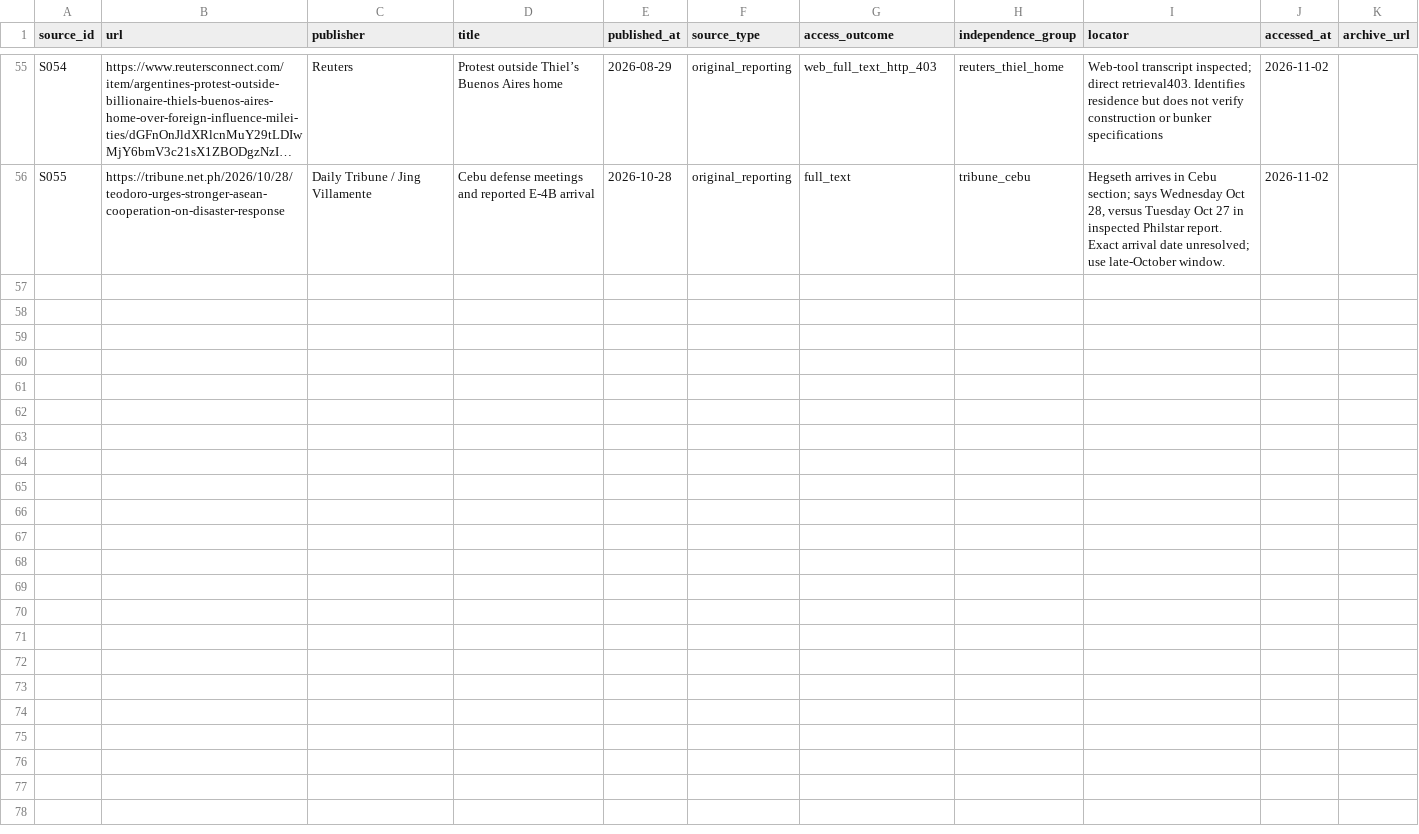
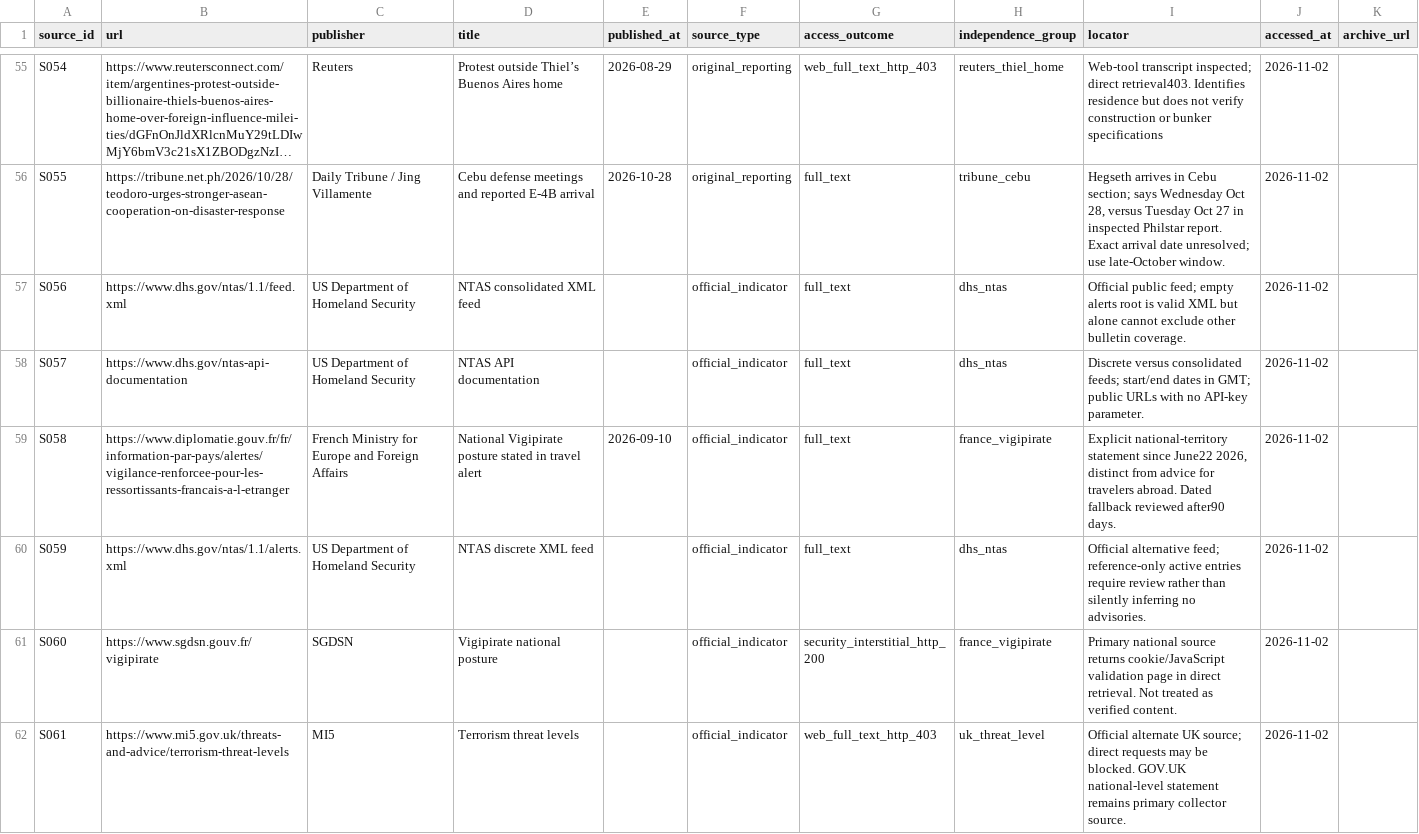
Before and after one commit to dtrezise/DoomsdayWatch, a CSV file: data/sources.csv, drawn as a sheet; only a part is shown, gaps mark what is left out; long unchanged cells end in …; the diff names each change by its address in the sheet, - before the commit and + after, or states it on an @@ line.

Commit message:
Repair public indicator feeds availability labels and advisory expiration

```diff
--- a/data/sources.csv
+++ b/data/sources.csv
+row 57: S056 | https://www.dhs.gov/ntas/1.1/feed.xml | US Department of Homeland Security | NTAS consolidated XML feed |  | official_indicator | full_text | dhs_ntas | Official public feed; empty alerts root is valid XML but alone cannot exclude other bulletin coverage. | 2026-11-02
+row 58: S057 | https://www.dhs.gov/ntas-api-documentation | US Department of Homeland Security | NTAS API documentation |  | official_indicator | full_text | dhs_ntas | Discrete versus consolidated feeds; start/end dates in GMT; public URLs with no API-key parameter. | 2026-11-02
+row 59: S058 | https://www.diplomatie.gouv.fr/fr/information-par-pays/alertes/vigilance-renforcee-pour-les-ressortissants-francais-a-l-etranger | French Ministry for Europe and Foreign Affairs | National Vigipirate posture stated in travel alert | 2026-09-10 | official_indicator | full_text | france_vigipirate | Explicit national-territory statement since June22 2026, distinct from advice for travelers abroad. Dated fallback reviewed after90 days. | 2026-11-02
+row 60: S059 | https://www.dhs.gov/ntas/1.1/alerts.xml | US Department of Homeland Security | NTAS discrete XML feed |  | official_indicator | full_text | dhs_ntas | Official alternative feed; reference-only active entries require review rather than silently inferring no advisories. | 2026-11-02
+row 61: S060 | https://www.sgdsn.gouv.fr/vigipirate | SGDSN | Vigipirate national posture |  | official_indicator | security_interstitial_http_200 | france_vigipirate | Primary national source returns cookie/JavaScript validation page in direct retrieval. Not treated as verified content. | 2026-11-02
+row 62: S061 | https://www.mi5.gov.uk/threats-and-advice/terrorism-threat-levels | MI5 | Terrorism threat levels |  | official_indicator | web_full_text_http_403 | uk_threat_level | Official alternate UK source; direct requests may be blocked. GOV.UK national-level statement remains primary collector source. | 2026-11-02
```
Also changed, not shown: data/verification_log.csv, 12 other files.
